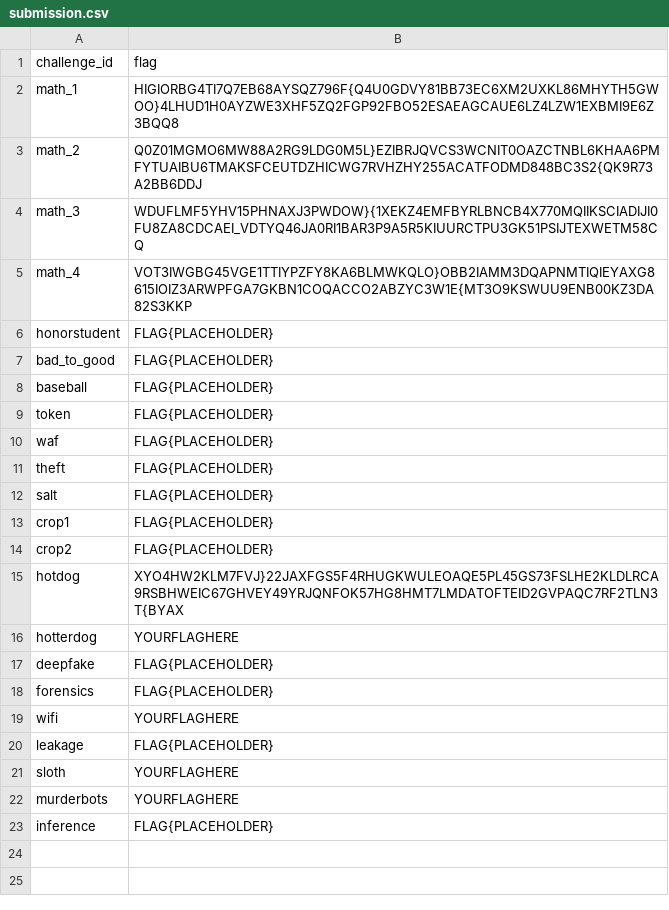
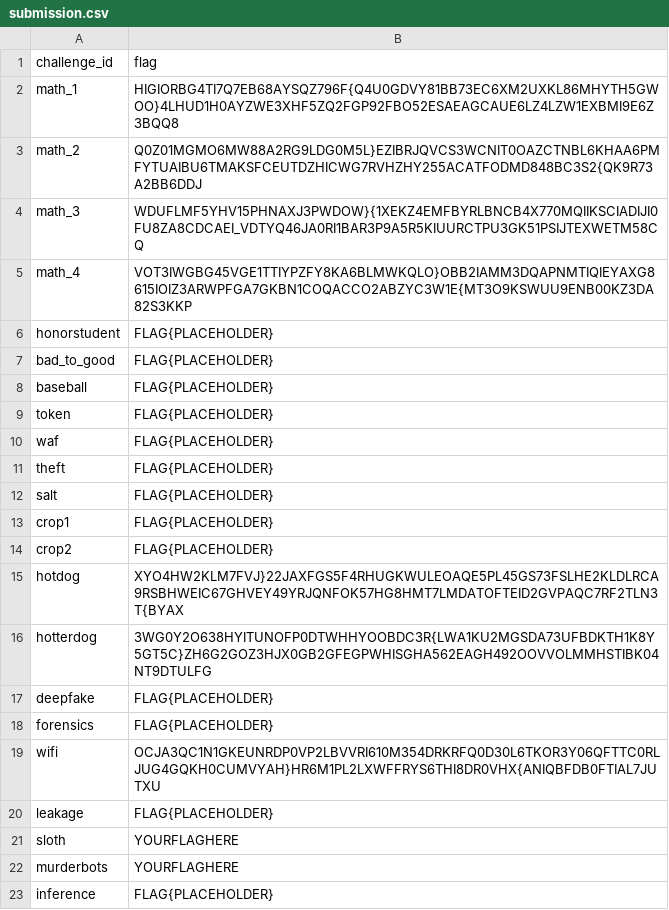
Before and after one commit to anubhavde/jubilant-robot-hacker, a CSV file: submission/submission.csv, drawn as a sheet.

Commit message:
Add files via upload

```diff
--- a/submission/submission.csv
+++ b/submission/submission.csv
@@ -15,6 +15,6 @@ crop2,FLAG{PLACEHOLDER}
 hotdog,XYO4HW2KLM7FVJ}22JAXFGS5F4RHUGKWULEOAQE5PL45GS73FSLHE2KLDLRCA9RSBHWEIC67GHVEY49YRJQNFOK57HG8HMT7LMDATOFTEID2GVPAQC7RF2TLN3T{BYAX
-hotterdog,YOURFLAGHERE
+hotterdog,3WG0Y2O638HYITUNOFP0DTWHHYOOBDC3R{LWA1KU2MGSDA73UFBDKTH1K8Y5GT5C}ZH6G2GOZ3HJX0GB2GFEGPWHISGHA562EAGH492OOVVOLMMHSTIBK04NT9DTULFG
 deepfake,FLAG{PLACEHOLDER}
 forensics,FLAG{PLACEHOLDER}
-wifi,YOURFLAGHERE
+wifi,OCJA3QC1N1GKEUNRDP0VP2LBVVRI610M354DRKRFQ0D30L6TKOR3Y06QFTTC0RLJUG4GQKH0CUMVYAH}HR6M1PL2LXWFFRYS6THI8DR0VHX{ANIQBFDB0FTIAL7JUTXU
 leakage,FLAG{PLACEHOLDER}
```
